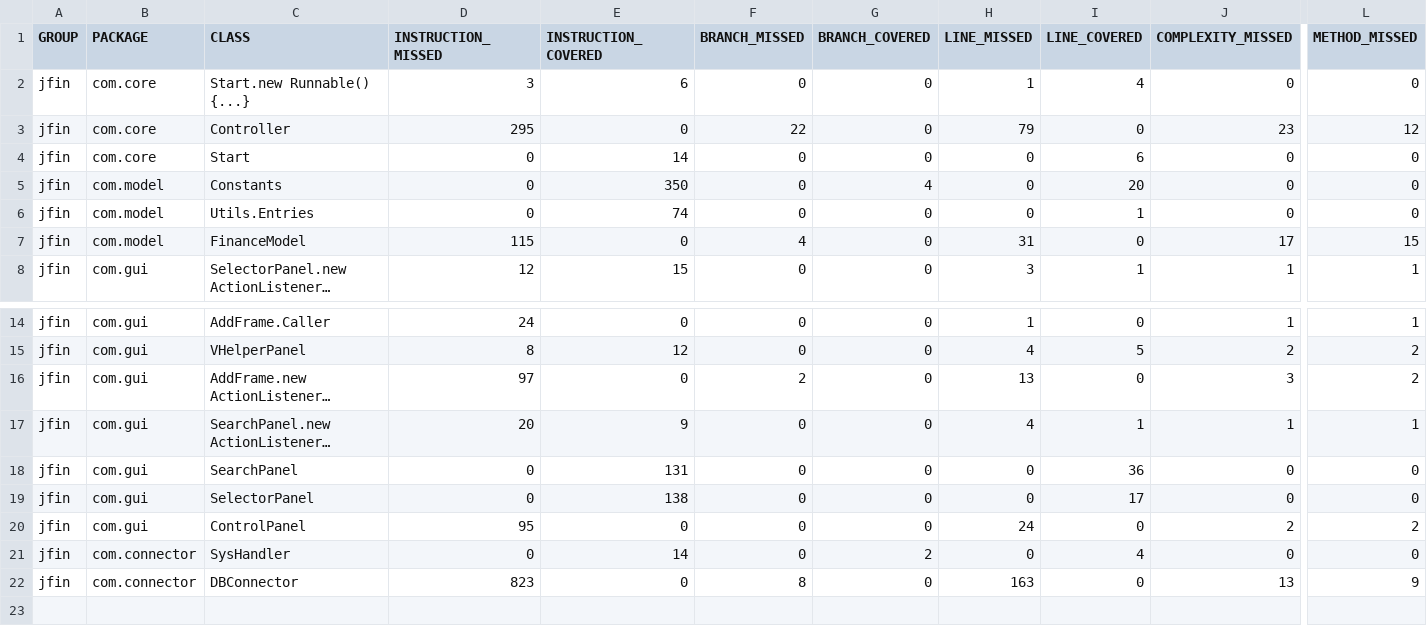
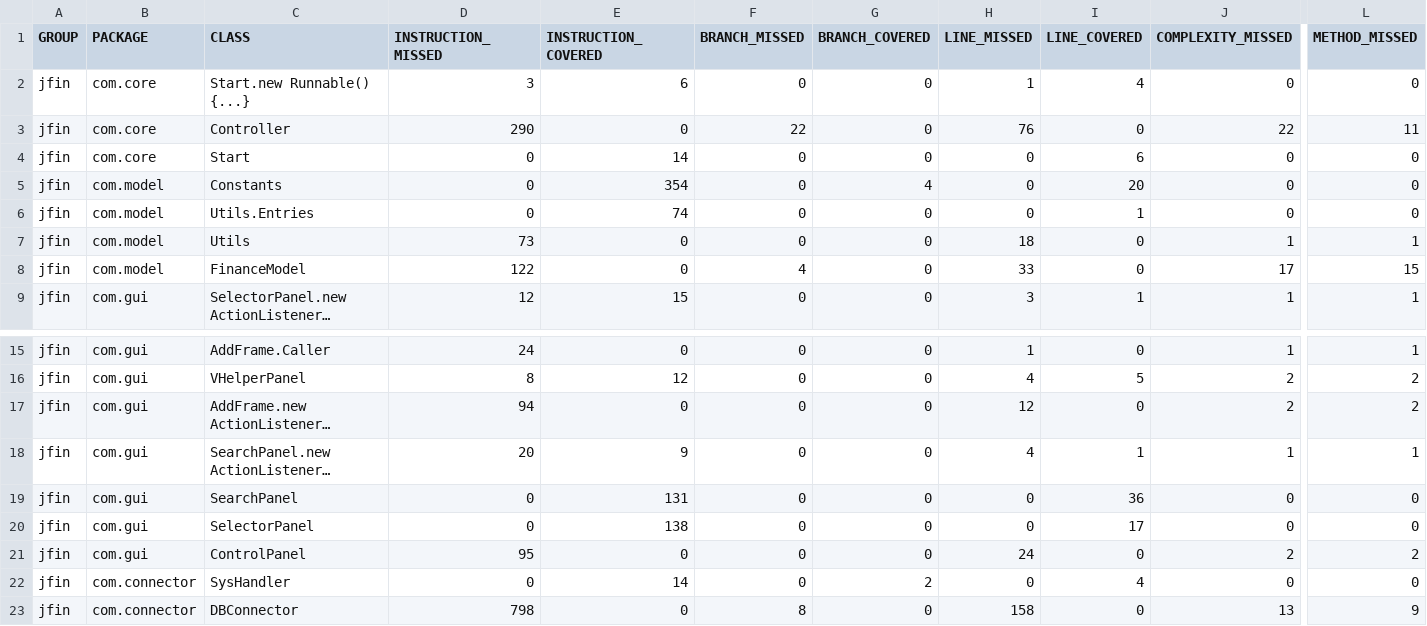
Before and after one commit to FoxMD/jfin, a CSV file: target/site/jacoco/jacoco.csv, drawn as a sheet; only a part is shown, gaps mark what is left out; long unchanged cells end in …; addresses are those after the commit; rows hold the shown columns only; the diff names each change by its address in the sheet, - before the commit and + after, or states it on an @@ line.

```diff
--- a/target/site/jacoco/jacoco.csv
+++ b/target/site/jacoco/jacoco.csv
-D3 (INSTRUCTION_MISSED): 295
+D3 (INSTRUCTION_MISSED): 290
-H3 (LINE_MISSED): 79
+H3 (LINE_MISSED): 76
-J3 (COMPLEXITY_MISSED): 23
+J3 (COMPLEXITY_MISSED): 22
-L3 (METHOD_MISSED): 12
+L3 (METHOD_MISSED): 11
-E5 (INSTRUCTION_COVERED): 350
+E5 (INSTRUCTION_COVERED): 354
+row 7: jfin | com.model | Utils | 73 | 0 | 0 | 0 | 18 | 0 | 1 | 1
-D8 (INSTRUCTION_MISSED): 115
+D8 (INSTRUCTION_MISSED): 122
-H8 (LINE_MISSED): 31
+H8 (LINE_MISSED): 33
-D17 (INSTRUCTION_MISSED): 97
+D17 (INSTRUCTION_MISSED): 94
-F17 (BRANCH_MISSED): 2
+F17 (BRANCH_MISSED): 0
-H17 (LINE_MISSED): 13
+H17 (LINE_MISSED): 12
-J17 (COMPLEXITY_MISSED): 3
+J17 (COMPLEXITY_MISSED): 2
-D23 (INSTRUCTION_MISSED): 823
+D23 (INSTRUCTION_MISSED): 798
-H23 (LINE_MISSED): 163
+H23 (LINE_MISSED): 158
```
Also changed, not shown: 48 other files.
